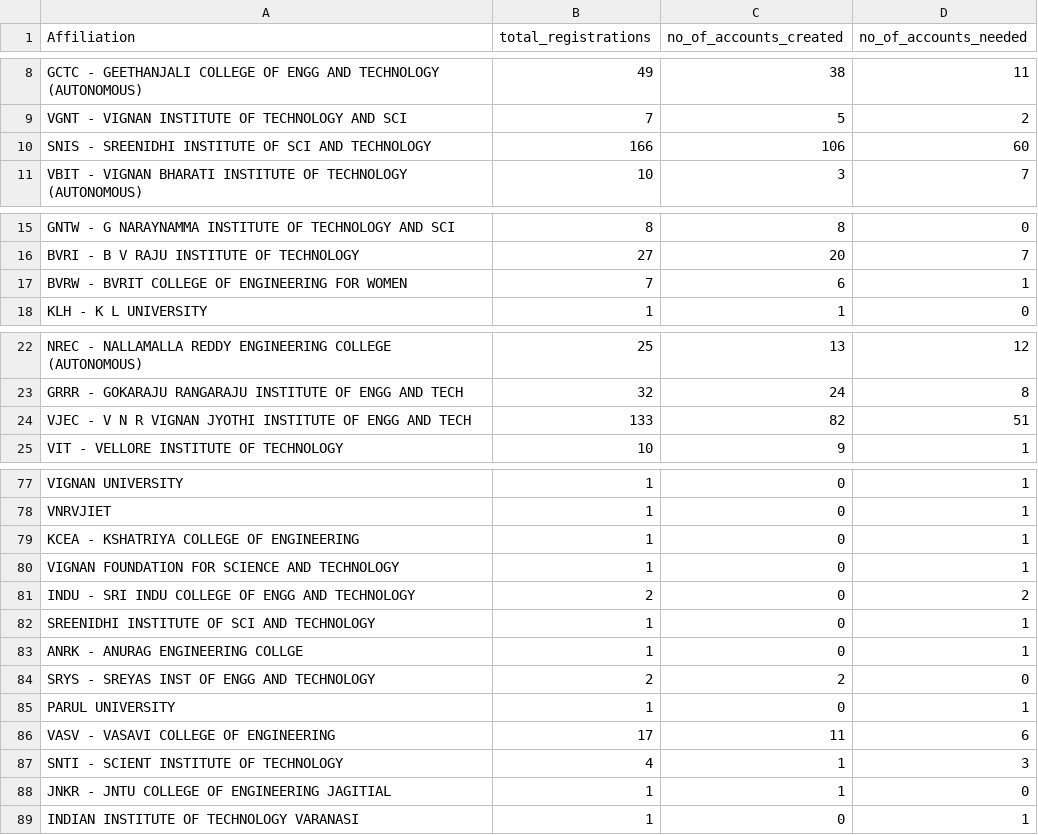
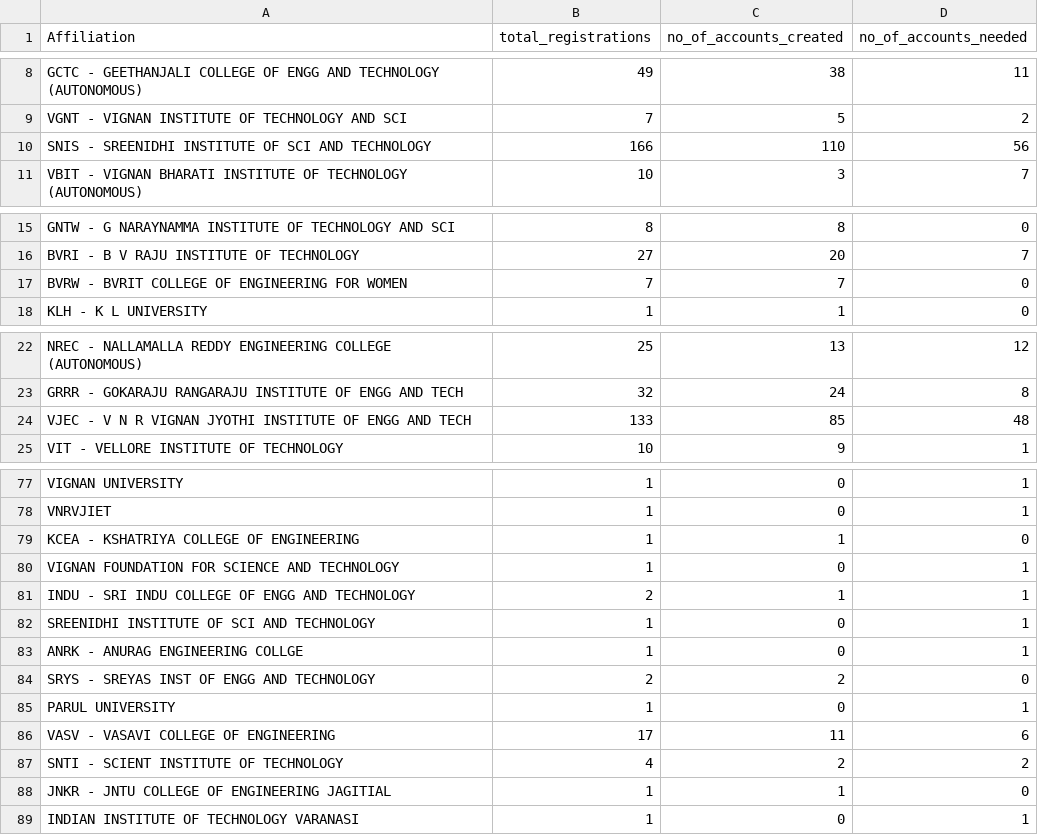
Before and after one commit to ramu-nukavarapu/gitlab-account-visualization, a CSV file: techlead_gitlab_collegewise.csv, drawn as a sheet; only a part is shown, gaps mark what is left out; the diff covers the shown part only.

```diff
--- a/techlead_gitlab_collegewise.csv
+++ b/techlead_gitlab_collegewise.csv
@@ -9,3 +9,3 @@ GCTC - GEETHANJALI COLLEGE OF ENGG AND TECHNOLOGY (AUTONOMOUS),49,38,11
 VGNT - VIGNAN INSTITUTE OF TECHNOLOGY AND SCI,7,5,2
-SNIS - SREENIDHI INSTITUTE OF SCI AND TECHNOLOGY,166,106,60
+SNIS - SREENIDHI INSTITUTE OF SCI AND TECHNOLOGY,166,110,56
 VBIT - VIGNAN BHARATI INSTITUTE OF TECHNOLOGY (AUTONOMOUS),10,3,7
@@ -16,3 +16,3 @@ GNTW - G NARAYNAMMA INSTITUTE OF TECHNOLOGY AND SCI,8,8,0
 BVRI - B V RAJU INSTITUTE OF TECHNOLOGY,27,20,7
-BVRW - BVRIT COLLEGE OF ENGINEERING FOR WOMEN,7,6,1
+BVRW - BVRIT COLLEGE OF ENGINEERING FOR WOMEN,7,7,0
 KLH - K L UNIVERSITY,1,1,0
@@ -23,3 +23,3 @@ NREC - NALLAMALLA REDDY ENGINEERING COLLEGE (AUTONOMOUS),25,13,12
 GRRR - GOKARAJU RANGARAJU INSTITUTE OF ENGG AND TECH,32,24,8
-VJEC - V N R VIGNAN JYOTHI INSTITUTE OF ENGG AND TECH,133,82,51
+VJEC - V N R VIGNAN JYOTHI INSTITUTE OF ENGG AND TECH,133,85,48
 VIT - VELLORE INSTITUTE OF TECHNOLOGY,10,9,1
@@ -78,5 +78,5 @@ VIGNAN UNIVERSITY,1,0,1
 VNRVJIET,1,0,1
-KCEA - KSHATRIYA COLLEGE OF ENGINEERING,1,0,1
+KCEA - KSHATRIYA COLLEGE OF ENGINEERING,1,1,0
 VIGNAN FOUNDATION FOR SCIENCE AND TECHNOLOGY,1,0,1
-INDU - SRI INDU COLLEGE OF ENGG AND TECHNOLOGY,2,0,2
+INDU - SRI INDU COLLEGE OF ENGG AND TECHNOLOGY,2,1,1
 SREENIDHI INSTITUTE OF SCI AND TECHNOLOGY,1,0,1
@@ -86,3 +86,3 @@ PARUL UNIVERSITY,1,0,1
 VASV - VASAVI COLLEGE OF ENGINEERING,17,11,6
-SNTI - SCIENT INSTITUTE OF TECHNOLOGY,4,1,3
+SNTI - SCIENT INSTITUTE OF TECHNOLOGY,4,2,2
 JNKR - JNTU COLLEGE OF ENGINEERING JAGITIAL,1,1,0
```
Also changed, not shown: 2 edited cells elsewhere in this file, aidevelopers_gitlab_collegewise.csv.
